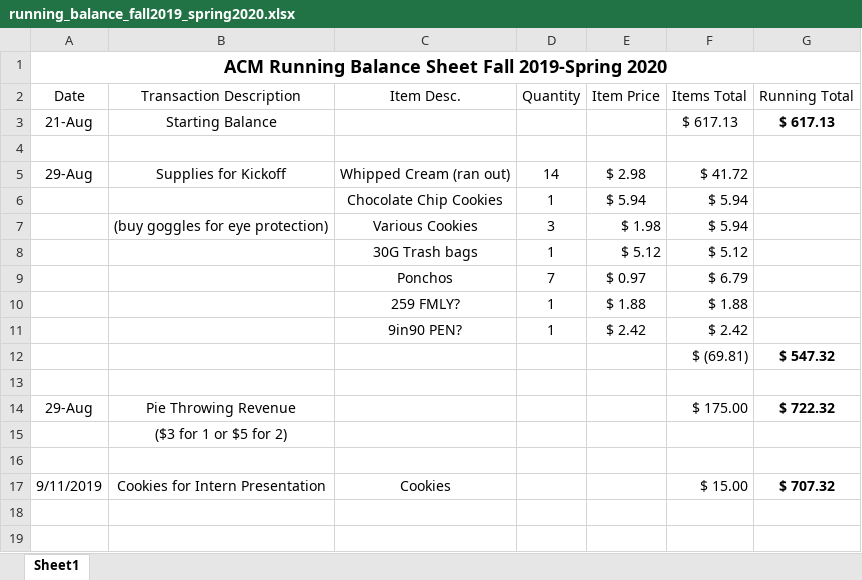
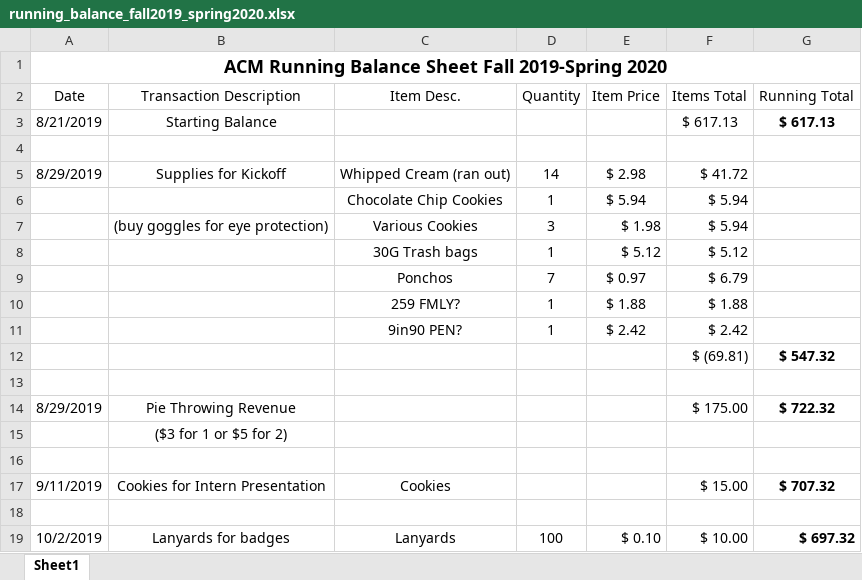
Before and after one commit to nwmostate/acm-documents, an Excel workbook: running_balance_fall2019_spring2020.xlsx, sheet Sheet1, drawn as a sheet; values as stored, in another font and other column widths than the file's, no borders; the diff names each change by its address in the sheet, - before the commit and + after, or states it on an @@ line.

Commit message:
Detailed Running Balance

```diff
--- a/running_balance_fall2019_spring2020.xlsx (sheet Sheet1)
+++ b/running_balance_fall2019_spring2020.xlsx (sheet Sheet1)
-A3 (Date): 21-Aug
+A3 (Date): 8/21/2019
-A5 (Date): 29-Aug
+A5 (Date): 8/29/2019
-A14 (Date): 29-Aug
+A14 (Date): 8/29/2019
+row 18: (empty)
+row 19: 10/2/2019 | Lanyards for badges | Lanyards | 100 | $ 0.10 | $ 10.00 | $ 697.32
```
